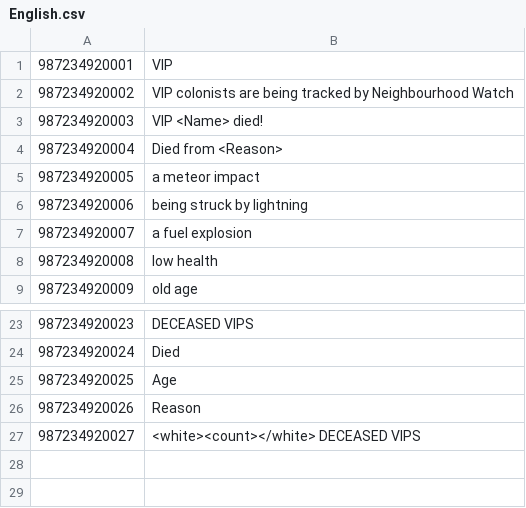
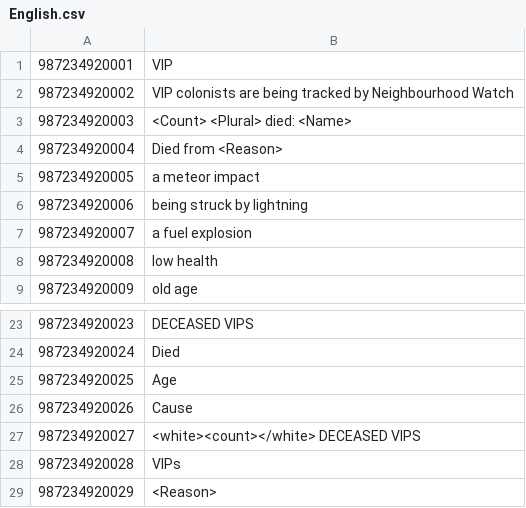
Before and after one commit to dawnmist/SurvivingMars_VIPTracker, a CSV file: Locales/English.csv, drawn as a sheet; only a part is shown, gaps mark what is left out.

Commit message:
Sort out notifications for multiple people, reverse list order.
* Newest deaths shown first in Colony Command Center.
* Notification shows count of dead VIP colonists.
* Clicking notification cycles through the dead VIPs and updates
  notification text.

```diff
--- a/Locales/English.csv
+++ b/Locales/English.csv
@@ -2,3 +2,3 @@
 987234920002,"VIP colonists are being tracked by Neighbourhood Watch",
-987234920003,"VIP <Name> died!",
+987234920003,"<Count> <Plural> died: <Name>",
 987234920004,"Died from <Reason>",
@@ -25,3 +25,5 @@
 987234920025,"Age",
-987234920026,"Reason",
+987234920026,"Cause",
 987234920027,"<white><count></white> DECEASED VIPS",
+987234920028,"VIPs",
+987234920029,"<Reason>",
```
Also changed, not shown: 2 other files.
